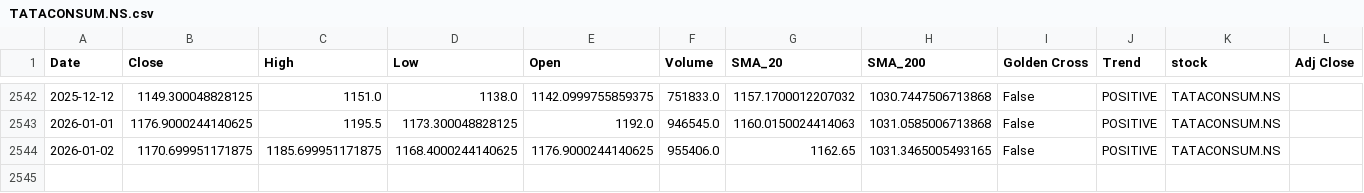
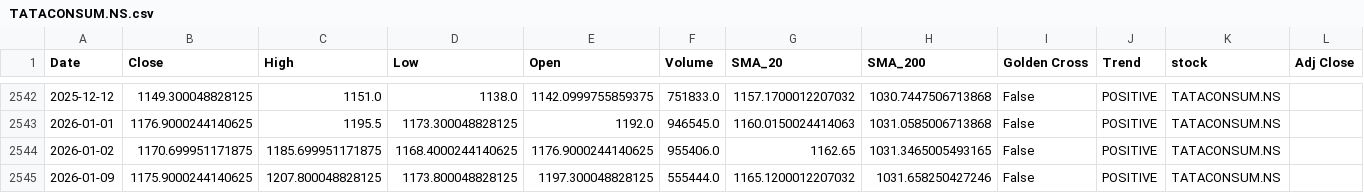
Before and after one commit to sohamdeshpande/nifty-analysis, a CSV file: data/TATACONSUM.NS.csv, drawn as a sheet; only a part is shown, gaps mark what is left out.

```diff
--- a/data/TATACONSUM.NS.csv
+++ b/data/TATACONSUM.NS.csv
@@ -2544 +2544,2 @@ Date,Close,High,Low,Open,Volume,SMA_20,SMA_200,Golden Cross,Trend,stock,Adj Clos
 2026-01-02,1170.699951171875,1185.699951171875,1168.4000244140625,1176.9000244140625,955406.0,1162.65,1031.3465005493165,False,POSITIVE,TATACONSUM.NS,
+2026-01-09,1175.9000244140625,1207.800048828125,1173.800048828125,1197.300048828125,555444.0,1165.1200012207032,1031.658250427246,False,POSITIVE,TATACONSUM.NS,
```
Also changed, not shown: data/BAJAJFINSV.NS.csv, data/CIPLA.NS.csv, 46 other files.
